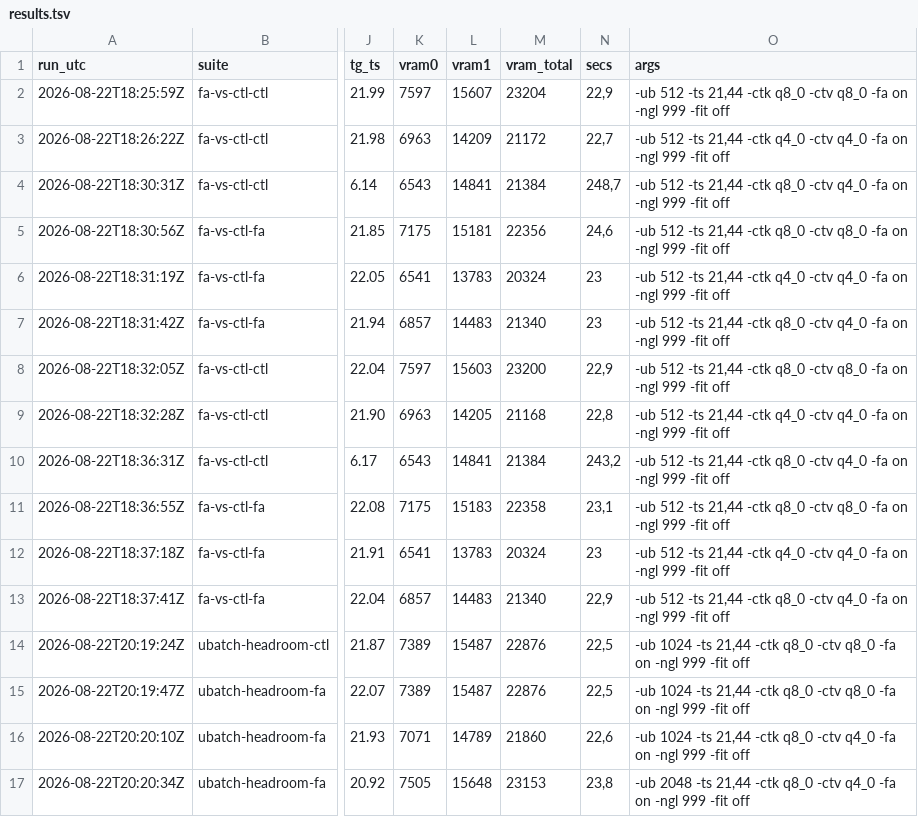
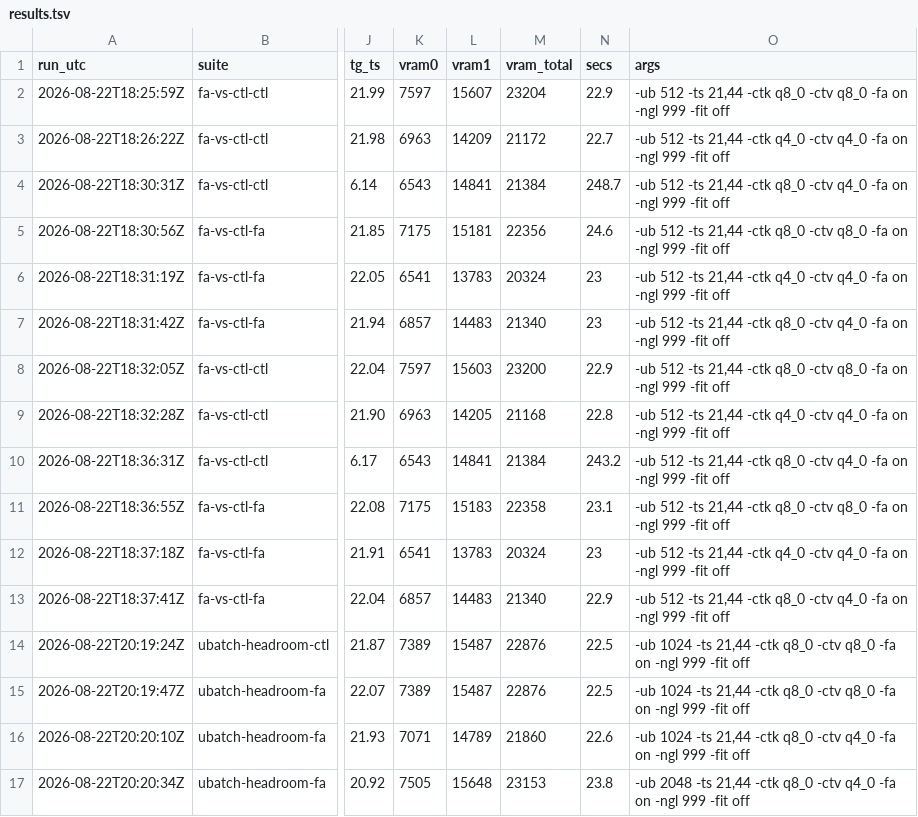
Before and after one commit to alkampfergit/llamacpp-executor, a TSV file: wiki/benchmarks/build-experiment/results.tsv, drawn as a sheet; only a part is shown, gaps mark what is left out; the diff names each change by its address in the sheet, - before the commit and + after, or states it on an @@ line.

```diff
--- a/wiki/benchmarks/build-experiment/results.tsv
+++ b/wiki/benchmarks/build-experiment/results.tsv
-N2 (secs): 22,9
+N2 (secs): 22.9
-N3 (secs): 22,7
+N3 (secs): 22.7
-N4 (secs): 248,7
+N4 (secs): 248.7
-N5 (secs): 24,6
+N5 (secs): 24.6
-N8 (secs): 22,9
+N8 (secs): 22.9
-N9 (secs): 22,8
+N9 (secs): 22.8
-N10 (secs): 243,2
+N10 (secs): 243.2
-N11 (secs): 23,1
+N11 (secs): 23.1
-N13 (secs): 22,9
+N13 (secs): 22.9
-N14:N15 (secs): 22,5
+N14:N15 (secs): 22.5
-N16 (secs): 22,6
+N16 (secs): 22.6
-N17 (secs): 23,8
+N17 (secs): 23.8
```
Also changed, not shown: wiki/benchmarks/results.tsv, 2 other files.
